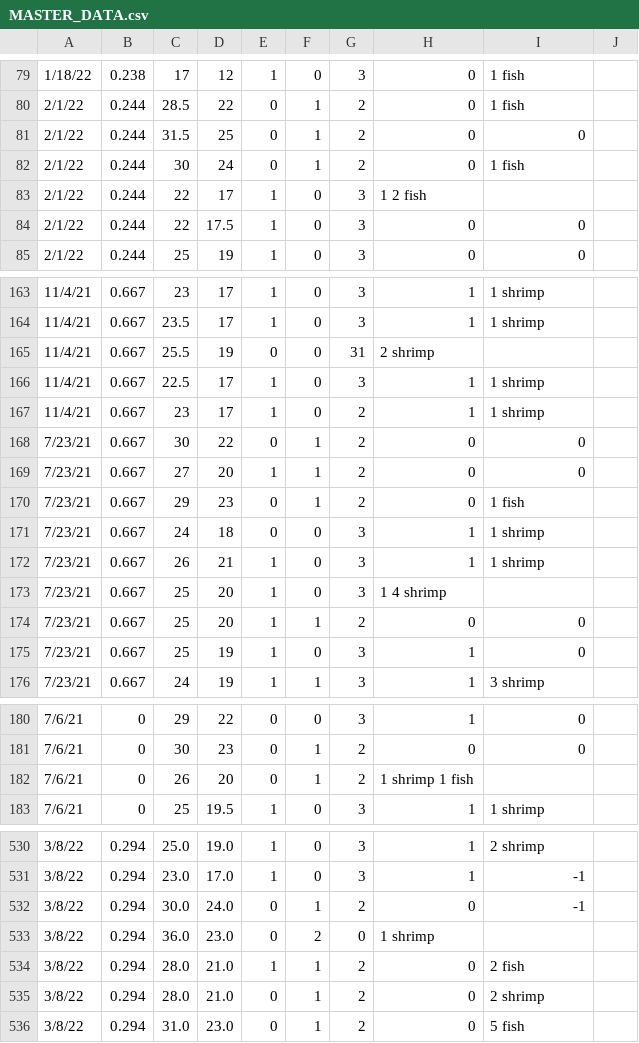
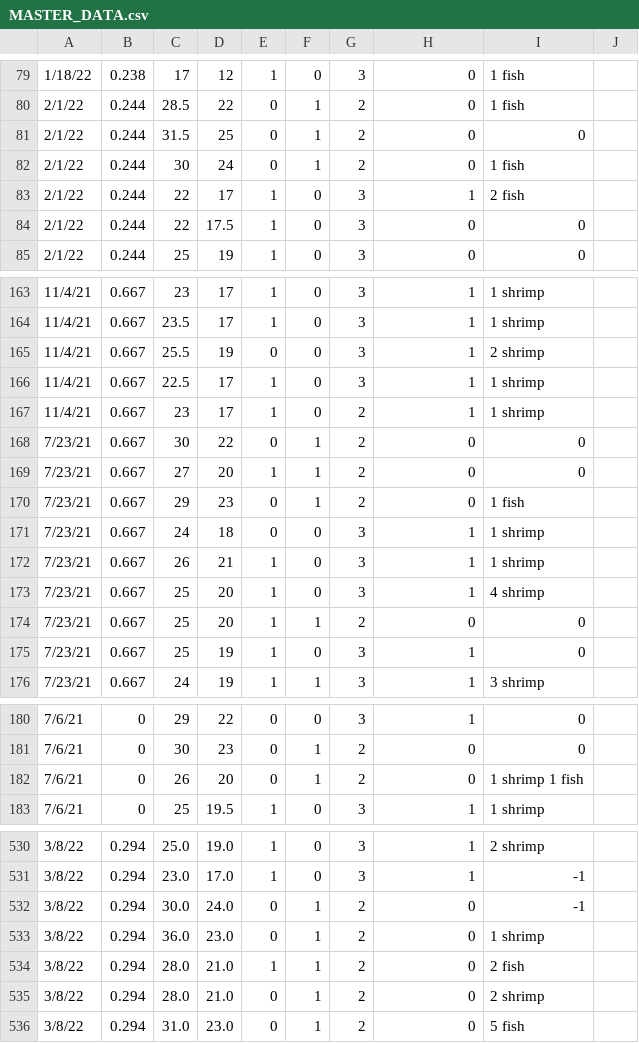
Before and after one commit to joshuaebalan/Lionfish-Analysis-I, a CSV file: MASTER_DATA.csv, drawn as a sheet; only a part is shown, gaps mark what is left out; the diff covers the shown part only.

```diff
--- a/MASTER_DATA.csv
+++ b/MASTER_DATA.csv
@@ -83 +83 @@
-2/1/22,0.244,22,17,1,0,3,1 2 fish
+2/1/22,0.244,22,17,1,0,3,1,2 fish,
@@ -165 +165 @@
-11/4/21,0.667,25.5,19,0,0,31,2 shrimp
+11/4/21,0.667,25.5,19,0,0,3,1,2 shrimp,
@@ -173 +173 @@
-7/23/21,0.667,25,20,1,0,3,1 4 shrimp
+7/23/21,0.667,25,20,1,0,3,1,4 shrimp,
@@ -182 +182 @@
-7/6/21,0,26,20,0,1,2,1 shrimp 1 fish
+7/6/21,0,26,20,0,1,2,0,1 shrimp 1 fish,
@@ -533 +533 @@
-3/8/22,0.294,36.0,23.0,0,2,0,1 shrimp
+3/8/22,0.294,36.0,23.0,0,1,2,0,1 shrimp,
```
Also changed, not shown: 25 edited cells elsewhere in this file.
